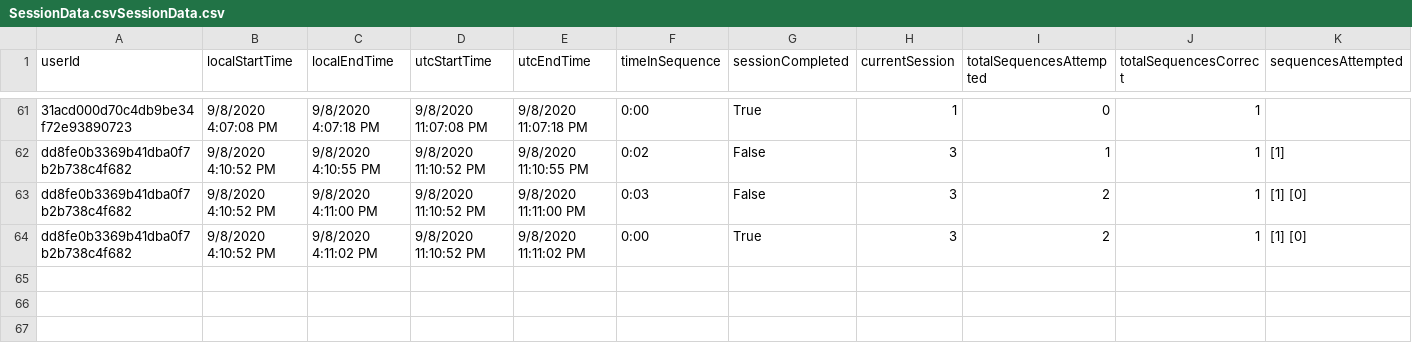
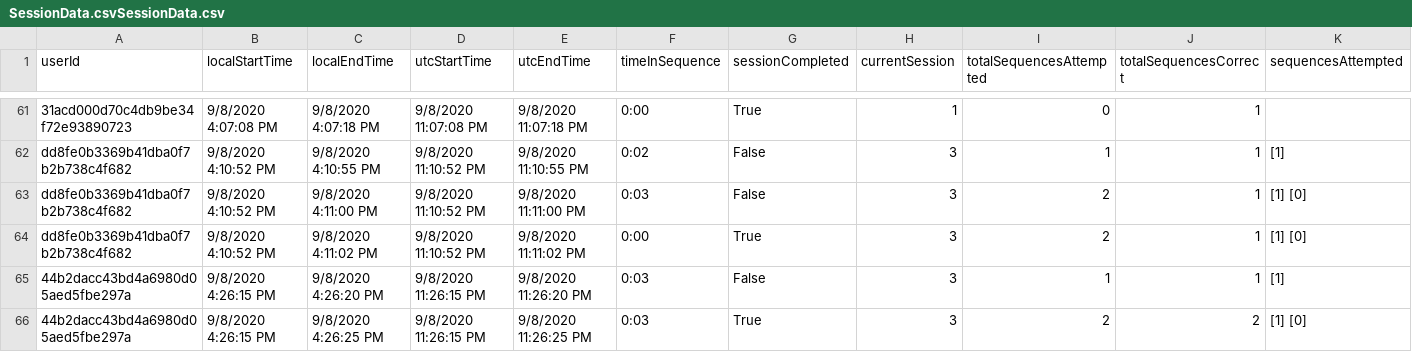
Before and after one commit to ReGame-VR/ReGame-Cognitive-Project, a CSV file: ReGameCognitive/Assets/Resources/SessionData.csvSessionData.csv, drawn as a sheet; only a part is shown, gaps mark what is left out; rows hold the shown columns only; the diff names each change by its address in the sheet, - before the commit and + after, or states it on an @@ line.

```diff
--- a/ReGameCognitive/Assets/Resources/SessionData.csvSessionData.csv
+++ b/ReGameCognitive/Assets/Resources/SessionData.csvSessionData.csv
+row 65: 44b2dacc43bd4a6980d05aed5fbe297a | 9/8/2020 4:26:15 PM | 9/8/2020 4:26:20 PM | 9/8/2020 11:26:15 PM | 9/8/2020 11:26:20 PM | 0:03 | False | 3 | 1 | 1 | [1]
+row 66: 44b2dacc43bd4a6980d05aed5fbe297a | 9/8/2020 4:26:15 PM | 9/8/2020 4:26:25 PM | 9/8/2020 11:26:15 PM | 9/8/2020 11:26:25 PM | 0:03 | True | 3 | 2 | 2 | [1] [0]
```
Also changed, not shown: ReGameCognitive/Assets/Resources/SessionData.csv, 2 other files.
